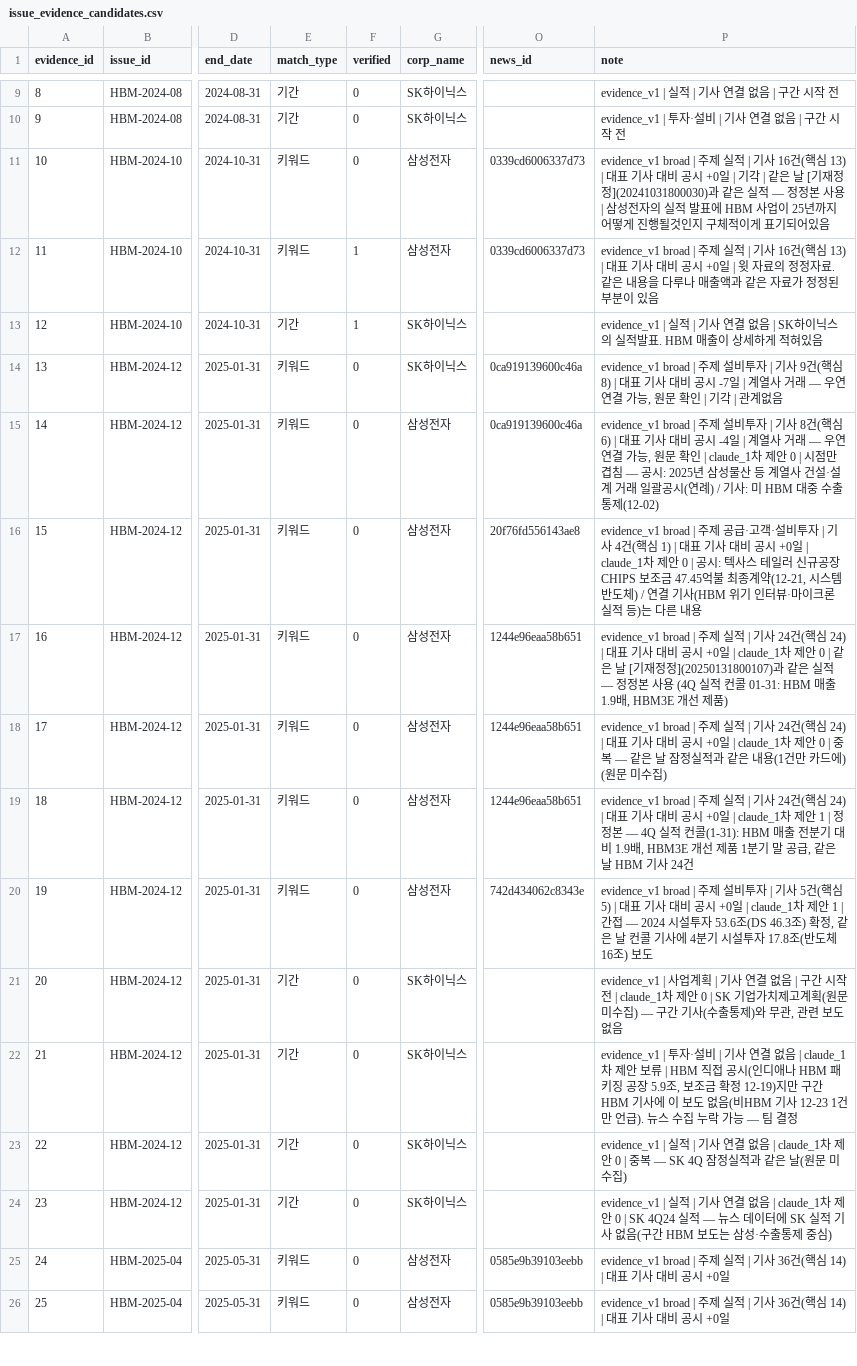
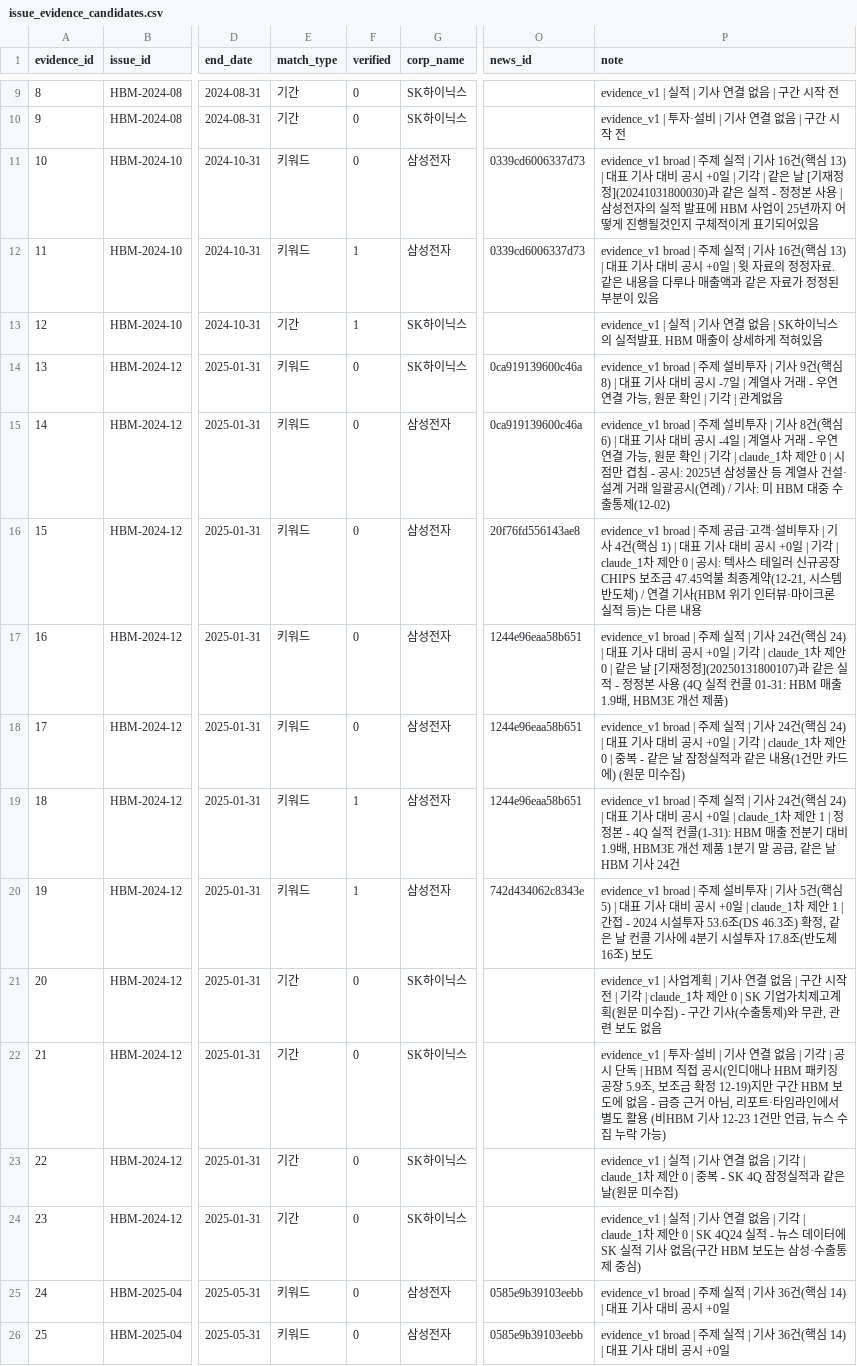
Before and after one commit to AI-Campus-1st/HBM-Technology-Intelligence-Dashboard, a CSV file: outputs/reports/issue_evidence_candidates.csv, drawn as a sheet; only a part is shown, gaps mark what is left out; the diff covers the shown part only; the diff names each change by its address in the sheet, - before the commit and + after, or states it on an @@ line.

```diff
--- a/outputs/reports/issue_evidence_candidates.csv
+++ b/outputs/reports/issue_evidence_candidates.csv
-P11 (note): …실적 — 정정본…
+P11 (note): …실적 - 정정본…
-P14 (note): …거래 — 우연 연…
+P14 (note): …거래 - 우연 연…
-P15 (note): …거래 — 우연 연결 가능, 원문 확인 | claude_1차 제안 0 | 시점만 겹침 — 공시: 2025…
+P15 (note): …거래 - 우연 연결 가능, 원문 확인 | 기각 | claude_1차 제안 0 | 시점만 겹침 - 공시: 2025…
-P16 (note): …+0일 | claude_1차 제…
+P16 (note): …+0일 | 기각 | claude_1차 제…
-P17 (note): …+0일 | claude_1차 제안 0 | 같은 날 [기재정정](20250131800107)과 같은 실적 — 정정본…
+P17 (note): …+0일 | 기각 | claude_1차 제안 0 | 같은 날 [기재정정](20250131800107)과 같은 실적 - 정정본…
-P18 (note): …+0일 | claude_1차 제안 0 | 중복 — 같은 날…
+P18 (note): …+0일 | 기각 | claude_1차 제안 0 | 중복 - 같은 날…
-F19:F20 (verified): 0
+F19:F20 (verified): 1
-P19 (note): …정정본 — 4Q 실적…
+P19 (note): …정정본 - 4Q 실적…
-P20 (note): …| 간접 — 2024 시설투…
+P20 (note): …| 간접 - 2024 시설투…
-P21 (note): …전 | claude_1차 제안 0 | SK 기업가치제고계획(원문 미수집) — 구간 기…
+P21 (note): …전 | 기각 | claude_1차 제안 0 | SK 기업가치제고계획(원문 미수집) - 구간 기…
-P22 (note): …없음 | claude_1차 제안 보류 | HBM 직접 공시(인디애나 HBM 패키징 공장 5.9조, 보조금 확정 12-19)지만 구간 HBM 기사에 이 보도 없음(비HBM 기사 12-23 1건만 언급). 뉴스 수집 누락 가능 — 팀 결정
+P22 (note): …없음 | 기각 | 공시 단독 | HBM 직접 공시(인디애나 HBM 패키징 공장 5.9조, 보조금 확정 12-19)지만 구간 HBM 보도에 없음 - 급증 근거 아님, 리포트·타임라인에서 별도 활용 (비HBM 기사 12-23 1건만 언급, 뉴스 수집 누락 가능)
-P23 (note): …없음 | claude_1차 제안 0 | 중복 — SK 4Q 잠정…
+P23 (note): …없음 | 기각 | claude_1차 제안 0 | 중복 - SK 4Q 잠정…
-P24 (note): …없음 | claude_1차 제안 0 | SK 4Q24 실적 — 뉴스 데…
+P24 (note): …없음 | 기각 | claude_1차 제안 0 | SK 4Q24 실적 - 뉴스 데…
```
Also changed, not shown: 28 edited cells elsewhere in this file, data/labels/issue_evidence_review_v1.csv, 3 other files.
